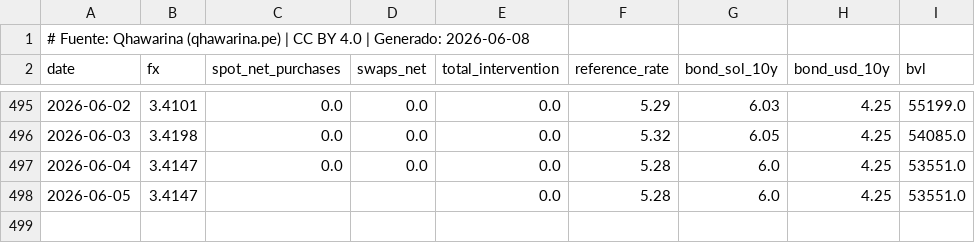
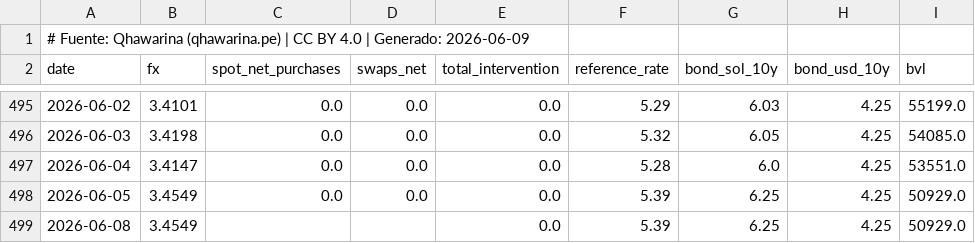
Before and after one commit to cesarchavezp29/qhawarina, a CSV file: exports/data/csv/tipo_cambio.csv, drawn as a sheet; only a part is shown, gaps mark what is left out.

```diff
--- a/exports/data/csv/tipo_cambio.csv
+++ b/exports/data/csv/tipo_cambio.csv
@@ -1,2 +1,2 @@
-# Fuente: Qhawarina (qhawarina.pe) | CC BY 4.0 | Generado: 2026-06-08
+# Fuente: Qhawarina (qhawarina.pe) | CC BY 4.0 | Generado: 2026-06-09
 date,fx,spot_net_purchases,swaps_net,total_intervention,reference_rate,bond_sol_10y,bond_usd_10y,bvl
@@ -497,2 +497,3 @@ date,fx,spot_net_purchases,swaps_net,total_intervention,reference_rate,bond_sol_
 2026-06-04,3.4147,0.0,0.0,0.0,5.28,6.0,4.25,53551.0
-2026-06-05,3.4147,,,0.0,5.28,6.0,4.25,53551.0
+2026-06-05,3.4549,0.0,0.0,0.0,5.39,6.25,4.25,50929.0
+2026-06-08,3.4549,,,0.0,5.39,6.25,4.25,50929.0
```
Also changed, not shown: exports/data/csv/indices_riesgo_mensual.csv, exports/data/csv/pbi_nowcast.csv, 10 other files.
